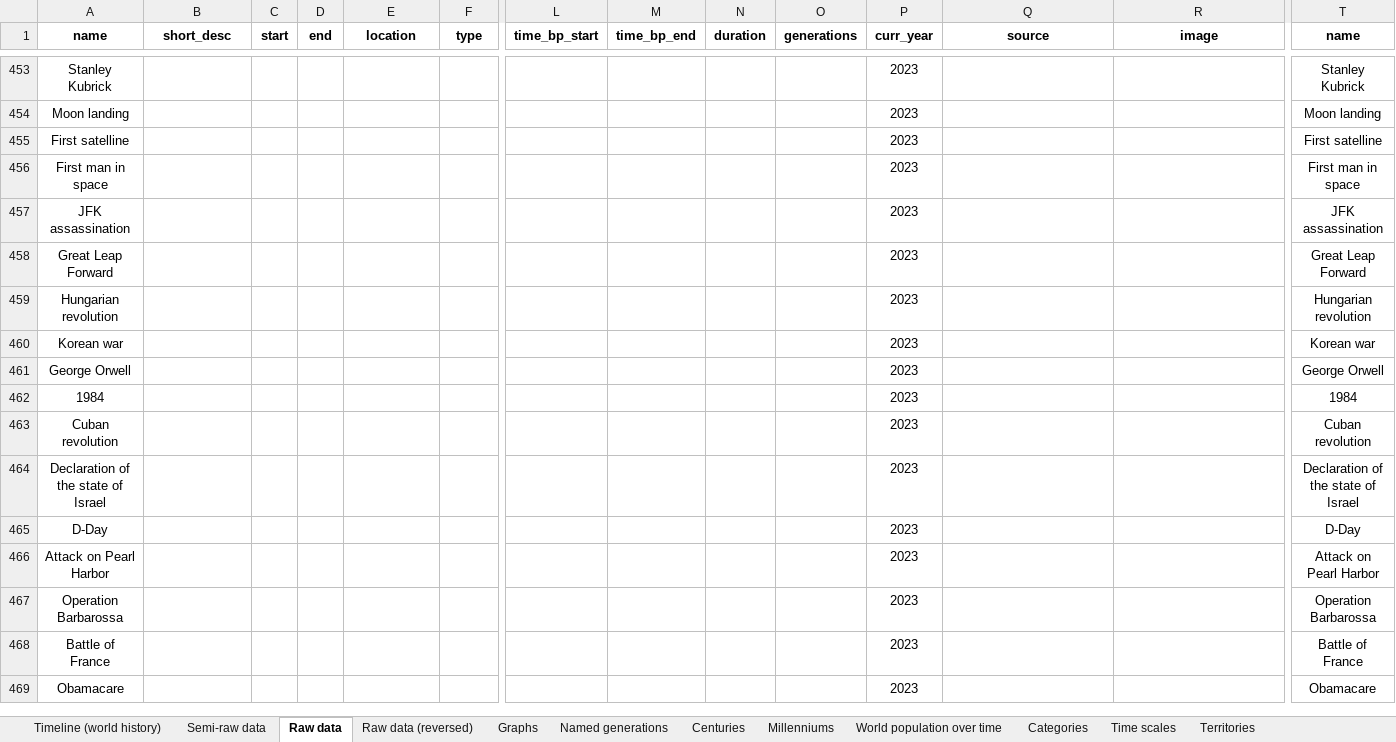
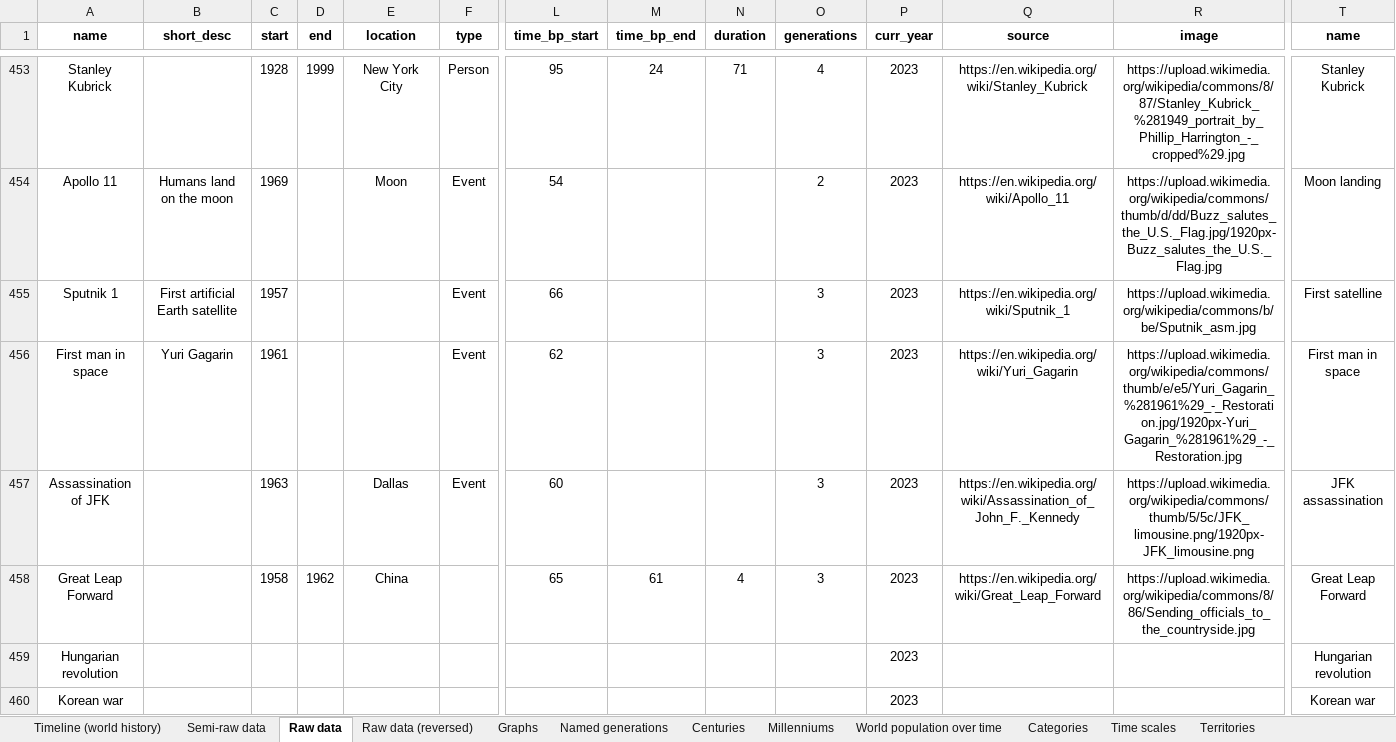
Before and after one commit to MarinoLinic/chronica-omnium, an Excel workbook: src/resources/World_History.xlsx, sheet Raw data, drawn as a sheet; only a part is shown, gaps mark what is left out; the shorter side is filled out with more unchanged rows; values as stored, in another font and other column widths than the file's, no borders; removed rows and columns are numbered as before the commit, all else as after; rows hold the shown columns only; the diff covers the shown part only; the diff names each change by its address in the sheet, - before the commit and + after, or states it on an @@ line.

Commit message:
Added Wikipedia scraping results

```diff
--- a/src/resources/World_History.xlsx (sheet Raw data)
+++ b/src/resources/World_History.xlsx (sheet Raw data)
-C453 (start): (empty)
+C453 (start): 1928
-D453 (end): (empty)
+D453 (end): 1999
-E453 (location): (empty)
+E453 (location): New York City
-F453 (type): (empty)
+F453 (type): Person
-L453 (time_bp_start): (empty)
+L453 (time_bp_start): 95
-M453 (time_bp_end): (empty)
+M453 (time_bp_end): 24
-N453 (duration): (empty)
+N453 (duration): 71
-O453 (generations): (empty)
+O453 (generations): 4
-Q453 (source): (empty)
+Q453 (source): https://en.wikipedia.org/wiki/Stanley_Kubrick
-R453 (image): (empty)
+R453 (image): https://upload.wikimedia.org/wikipedia/commons/8/87/Stanley_Kubrick_%281949_portrait_by_Phillip_Harrington_-_cropped%29.jpg
-row 454: Moon landing |  |  |  |  |  |  |  |  |  | 2023 |  |  | Moon landing
-row 455: First satelline |  |  |  |  |  |  |  |  |  | 2023 |  |  | First satelline
+row 454: Apollo 11 | Humans land on the moon | 1969 |  | Moon | Event | 54 |  |  | 2 | 2023 | https://en.wikipedia.org/wiki/Apollo_11 | https://upload.wikimedia.org/wikipedia/commons/thumb/d/dd/Buzz_salutes_the_U.S._Flag.jpg/1920px-Buzz_salutes_the_U.S._Flag.jpg | Moon landing
+row 455: Sputnik 1 | First artificial Earth satellite | 1957 |  |  | Event | 66 |  |  | 3 | 2023 | https://en.wikipedia.org/wiki/Sputnik_1 | https://upload.wikimedia.org/wikipedia/commons/b/be/Sputnik_asm.jpg | First satelline
-B456 (short_desc): (empty)
+B456 (short_desc): Yuri Gagarin
-C456 (start): (empty)
+C456 (start): 1961
-F456 (type): (empty)
+F456 (type): Event
-L456 (time_bp_start): (empty)
+L456 (time_bp_start): 62
-O456 (generations): (empty)
+O456 (generations): 3
-Q456 (source): (empty)
+Q456 (source): https://en.wikipedia.org/wiki/Yuri_Gagarin
-R456 (image): (empty)
+R456 (image): https://upload.wikimedia.org/wikipedia/commons/thumb/e/e5/Yuri_Gagarin_%281961%29_-_Restoration.jpg/1920px-Yuri_Gagarin_%281961%29_-_Restoration.jpg
-row 457: JFK assassination |  |  |  |  |  |  |  |  |  | 2023 |  |  | JFK assassination
+row 457: Assassination of JFK |  | 1963 |  | Dallas | Event | 60 |  |  | 3 | 2023 | https://en.wikipedia.org/wiki/Assassination_of_John_F._Kennedy | https://upload.wikimedia.org/wikipedia/commons/thumb/5/5c/JFK_limousine.png/1920px-JFK_limousine.png | JFK assassination
-C458 (start): (empty)
+C458 (start): 1958
-D458 (end): (empty)
+D458 (end): 1962
-E458 (location): (empty)
+E458 (location): China
-L458 (time_bp_start): (empty)
+L458 (time_bp_start): 65
-M458 (time_bp_end): (empty)
+M458 (time_bp_end): 61
-N458 (duration): (empty)
+N458 (duration): 4
-O458 (generations): (empty)
+O458 (generations): 3
-Q458 (source): (empty)
+Q458 (source): https://en.wikipedia.org/wiki/Great_Leap_Forward
-R458 (image): (empty)
+R458 (image): https://upload.wikimedia.org/wikipedia/commons/8/86/Sending_officials_to_the_countryside.jpg
```
Also changed, not shown: 13 added rows, 2 removed rows and 66 edited cells elsewhere in this sheet, 10 other files.
